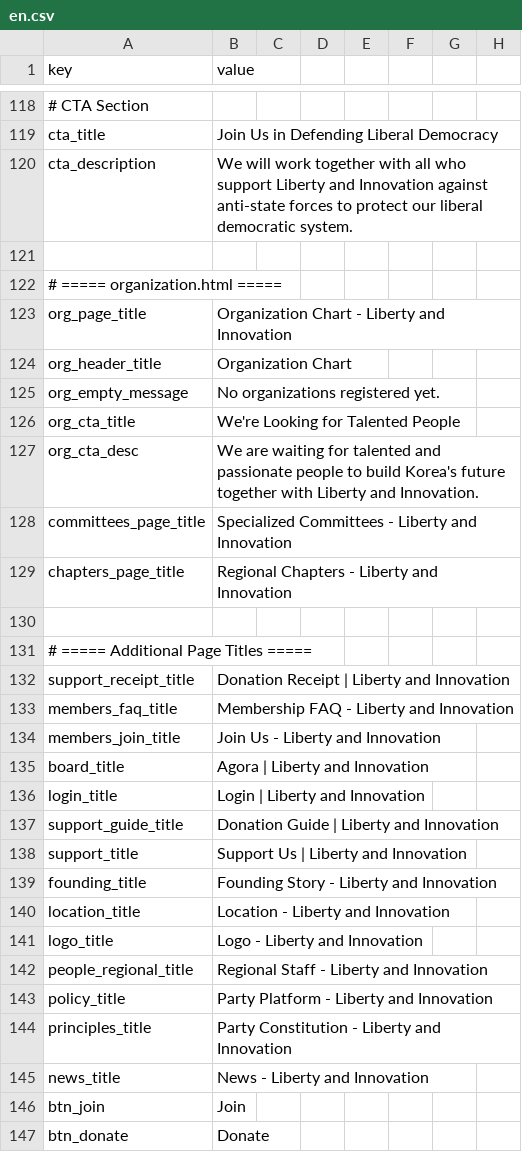
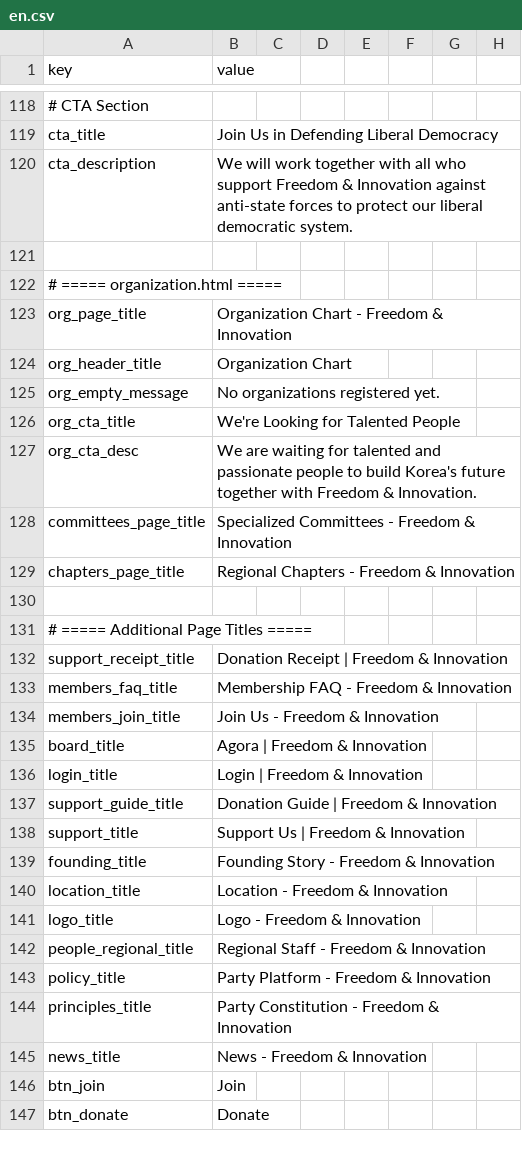
Before and after one commit to kaivrary-forall/forthefreedom-kr, a CSV file: locales/en.csv, drawn as a sheet; only a part is shown, gaps mark what is left out; the diff covers the shown part only; the diff names each change by its address in the sheet, - before the commit and + after, or states it on an @@ line.

```diff
--- a/locales/en.csv
+++ b/locales/en.csv
-B120 (value): …who support Liberty and Innovation against…
+B120 (value): …who support Freedom & Innovation against…
-B123 (value): Organization Chart - Liberty and Innovation
+B123 (value): Organization Chart - Freedom & Innovation
-B127 (value): …together with Liberty and Innovation.
+B127 (value): …together with Freedom & Innovation.
-B128 (value): …Committees - Liberty and Innovation
+B128 (value): …Committees - Freedom & Innovation
-B129 (value): Regional Chapters - Liberty and Innovation
+B129 (value): Regional Chapters - Freedom & Innovation
-B132 (value): Donation Receipt | Liberty and Innovation
+B132 (value): Donation Receipt | Freedom & Innovation
-B133 (value): Membership FAQ - Liberty and Innovation
+B133 (value): Membership FAQ - Freedom & Innovation
-B134 (value): Join Us - Liberty and Innovation
+B134 (value): Join Us - Freedom & Innovation
-B135 (value): Agora | Liberty and Innovation
+B135 (value): Agora | Freedom & Innovation
-B136 (value): Login | Liberty and Innovation
+B136 (value): Login | Freedom & Innovation
-B137 (value): Donation Guide | Liberty and Innovation
+B137 (value): Donation Guide | Freedom & Innovation
-B138 (value): Support Us | Liberty and Innovation
+B138 (value): Support Us | Freedom & Innovation
-B139 (value): Founding Story - Liberty and Innovation
+B139 (value): Founding Story - Freedom & Innovation
-B140 (value): Location - Liberty and Innovation
+B140 (value): Location - Freedom & Innovation
-B141 (value): Logo - Liberty and Innovation
+B141 (value): Logo - Freedom & Innovation
-B142 (value): Regional Staff - Liberty and Innovation
+B142 (value): Regional Staff - Freedom & Innovation
-B143 (value): Party Platform - Liberty and Innovation
+B143 (value): Party Platform - Freedom & Innovation
-B144 (value): Party Constitution - Liberty and Innovation
+B144 (value): Party Constitution - Freedom & Innovation
-B145 (value): News - Liberty and Innovation
+B145 (value): News - Freedom & Innovation
```
Also changed, not shown: 53 edited cells elsewhere in this file, 58 other files.
